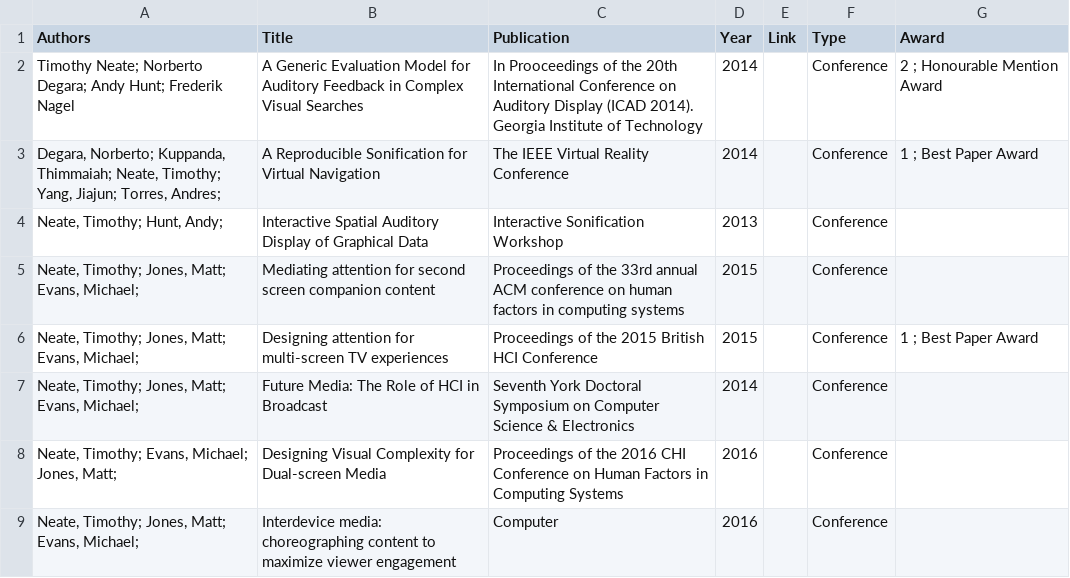
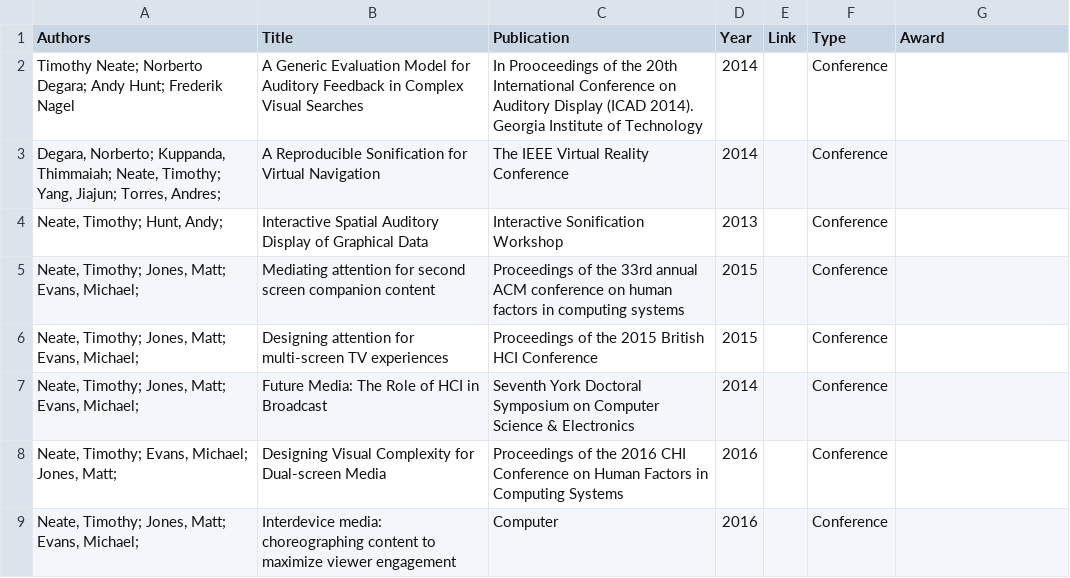
Before and after one commit to tdjneate/tdjneate.github.io, a CSV file: data/publications.csv, drawn as a sheet; only a part is shown; the diff covers the shown part only.

Commit message:
update without dummydata

```diff
--- a/data/publications.csv
+++ b/data/publications.csv
@@ -1,7 +1,7 @@
 Authors,Title,Publication,Year,Link,Type,Award
-Timothy Neate; Norberto Degara; Andy Hunt; Frederik Nagel,A Generic Evaluation Model for Auditory Feedback in Complex Visual Searches,In Prooceedings of the 20th International Conference on Auditory Display (ICAD 2014). Georgia Institute of Technology,2014,,Conference,2 ; Honourable Mention Award
-"Degara, Norberto; Kuppanda, Thimmaiah; Neate, Timothy; Yang, Jiajun; Torres, Andres; ",A Reproducible Sonification for Virtual Navigation,The IEEE Virtual Reality Conference,2014,,Conference,1 ; Best Paper Award
+Timothy Neate; Norberto Degara; Andy Hunt; Frederik Nagel,A Generic Evaluation Model for Auditory Feedback in Complex Visual Searches,In Prooceedings of the 20th International Conference on Auditory Display (ICAD 2014). Georgia Institute of Technology,2014,,Conference,
+"Degara, Norberto; Kuppanda, Thimmaiah; Neate, Timothy; Yang, Jiajun; Torres, Andres; ",A Reproducible Sonification for Virtual Navigation,The IEEE Virtual Reality Conference,2014,,Conference,
 "Neate, Timothy; Hunt, Andy; ",Interactive Spatial Auditory Display of Graphical Data,Interactive Sonification Workshop,2013,,Conference,
 "Neate, Timothy; Jones, Matt; Evans, Michael; ",Mediating attention for second screen companion content,Proceedings of the 33rd annual ACM conference on human factors in computing systems,2015,,Conference,
-"Neate, Timothy; Jones, Matt; Evans, Michael; ",Designing attention for multi-screen TV experiences,Proceedings of the 2015 British HCI Conference,2015,,Conference,1 ; Best Paper Award
+"Neate, Timothy; Jones, Matt; Evans, Michael; ",Designing attention for multi-screen TV experiences,Proceedings of the 2015 British HCI Conference,2015,,Conference,
 "Neate, Timothy; Jones, Matt; Evans, Michael; ",Future Media: The Role of HCI in Broadcast,Seventh York Doctoral Symposium on Computer Science & Electronics,2014,,Conference,
```
Also changed, not shown: 7 edited cells elsewhere in this file.
